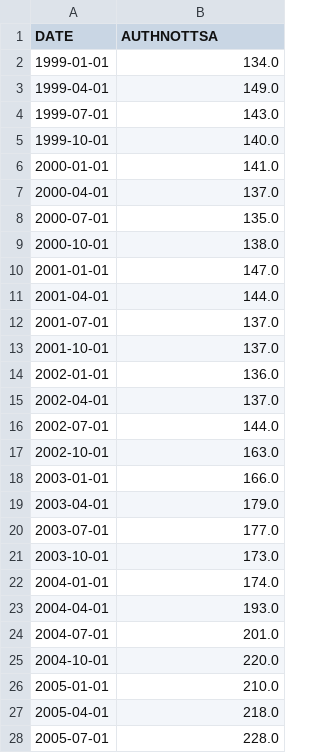
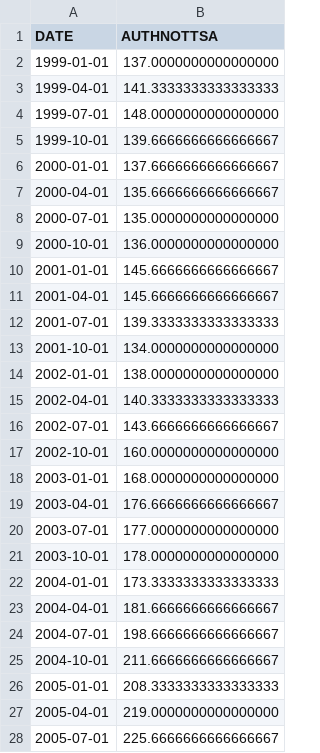
Before and after one commit to DaveWaMu/Housing-Dashboard, a CSV file: resources/authorized_not_started_AUTHNOTTSA.csv, drawn as a sheet; only a part is shown; the diff covers the shown part only.

```diff
--- a/resources/authorized_not_started_AUTHNOTTSA.csv
+++ b/resources/authorized_not_started_AUTHNOTTSA.csv
@@ -1,28 +1,28 @@
 DATE,AUTHNOTTSA
-1999-01-01,134.0
-1999-04-01,149.0
-1999-07-01,143.0
-1999-10-01,140.0
-2000-01-01,141.0
-2000-04-01,137.0
-2000-07-01,135.0
-2000-10-01,138.0
-2001-01-01,147.0
-2001-04-01,144.0
-2001-07-01,137.0
-2001-10-01,137.0
-2002-01-01,136.0
-2002-04-01,137.0
-2002-07-01,144.0
-2002-10-01,163.0
-2003-01-01,166.0
-2003-04-01,179.0
-2003-07-01,177.0
-2003-10-01,173.0
-2004-01-01,174.0
-2004-04-01,193.0
-2004-07-01,201.0
-2004-10-01,220.0
-2005-01-01,210.0
-2005-04-01,218.0
-2005-07-01,228.0
+1999-01-01,137.0000000000000000
+1999-04-01,141.3333333333333333
+1999-07-01,148.0000000000000000
+1999-10-01,139.6666666666666667
+2000-01-01,137.6666666666666667
+2000-04-01,135.6666666666666667
+2000-07-01,135.0000000000000000
+2000-10-01,136.0000000000000000
+2001-01-01,145.6666666666666667
+2001-04-01,145.6666666666666667
+2001-07-01,139.3333333333333333
+2001-10-01,134.0000000000000000
+2002-01-01,138.0000000000000000
+2002-04-01,140.3333333333333333
+2002-07-01,143.6666666666666667
+2002-10-01,160.0000000000000000
+2003-01-01,168.0000000000000000
+2003-04-01,176.6666666666666667
+2003-07-01,177.0000000000000000
+2003-10-01,178.0000000000000000
+2004-01-01,173.3333333333333333
+2004-04-01,181.6666666666666667
+2004-07-01,198.6666666666666667
+2004-10-01,211.6666666666666667
+2005-01-01,208.3333333333333333
+2005-04-01,219.0000000000000000
+2005-07-01,225.6666666666666667
```
Also changed, not shown: 1 added row and 63 edited cells elsewhere in this file, resources/authorized_started_HOUST.csv, resources/lumber_price_index_WPU0811.csv, 8 other files.
